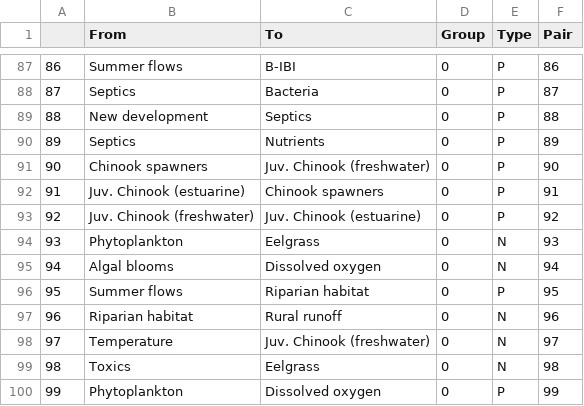
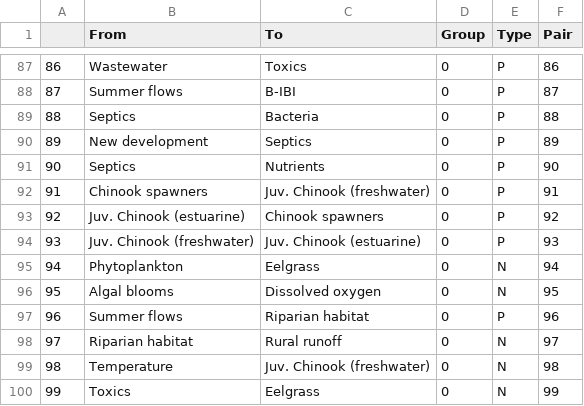
Before and after one commit to magelcai/IS_QualitativeTools, a CSV file: StatusQuo_EdgesList.csv, drawn as a sheet; only a part is shown, gaps mark what is left out; the diff covers the shown part only.

```diff
--- a/StatusQuo_EdgesList.csv
+++ b/StatusQuo_EdgesList.csv
@@ -87,14 +87,14 @@
-"86","Summer flows","B-IBI",0,"P",86
-"87","Septics","Bacteria",0,"P",87
-"88","New development","Septics",0,"P",88
-"89","Septics","Nutrients",0,"P",89
-"90","Chinook spawners","Juv. Chinook (freshwater)",0,"P",90
-"91","Juv. Chinook (estuarine)","Chinook spawners",0,"P",91
-"92","Juv. Chinook (freshwater)","Juv. Chinook (estuarine)",0,"P",92
-"93","Phytoplankton","Eelgrass",0,"N",93
-"94","Algal blooms","Dissolved oxygen",0,"N",94
-"95","Summer flows","Riparian habitat",0,"P",95
-"96","Riparian habitat","Rural runoff",0,"N",96
-"97","Temperature","Juv. Chinook (freshwater)",0,"N",97
-"98","Toxics","Eelgrass",0,"N",98
-"99","Phytoplankton","Dissolved oxygen",0,"P",99
+"86","Wastewater","Toxics",0,"P",86
+"87","Summer flows","B-IBI",0,"P",87
+"88","Septics","Bacteria",0,"P",88
+"89","New development","Septics",0,"P",89
+"90","Septics","Nutrients",0,"P",90
+"91","Chinook spawners","Juv. Chinook (freshwater)",0,"P",91
+"92","Juv. Chinook (estuarine)","Chinook spawners",0,"P",92
+"93","Juv. Chinook (freshwater)","Juv. Chinook (estuarine)",0,"P",93
+"94","Phytoplankton","Eelgrass",0,"N",94
+"95","Algal blooms","Dissolved oxygen",0,"N",95
+"96","Summer flows","Riparian habitat",0,"P",96
+"97","Riparian habitat","Rural runoff",0,"N",97
+"98","Temperature","Juv. Chinook (freshwater)",0,"N",98
+"99","Toxics","Eelgrass",0,"N",99
```
Also changed, not shown: 42 edited cells elsewhere in this file, StatusQuo_NodesList.csv.
